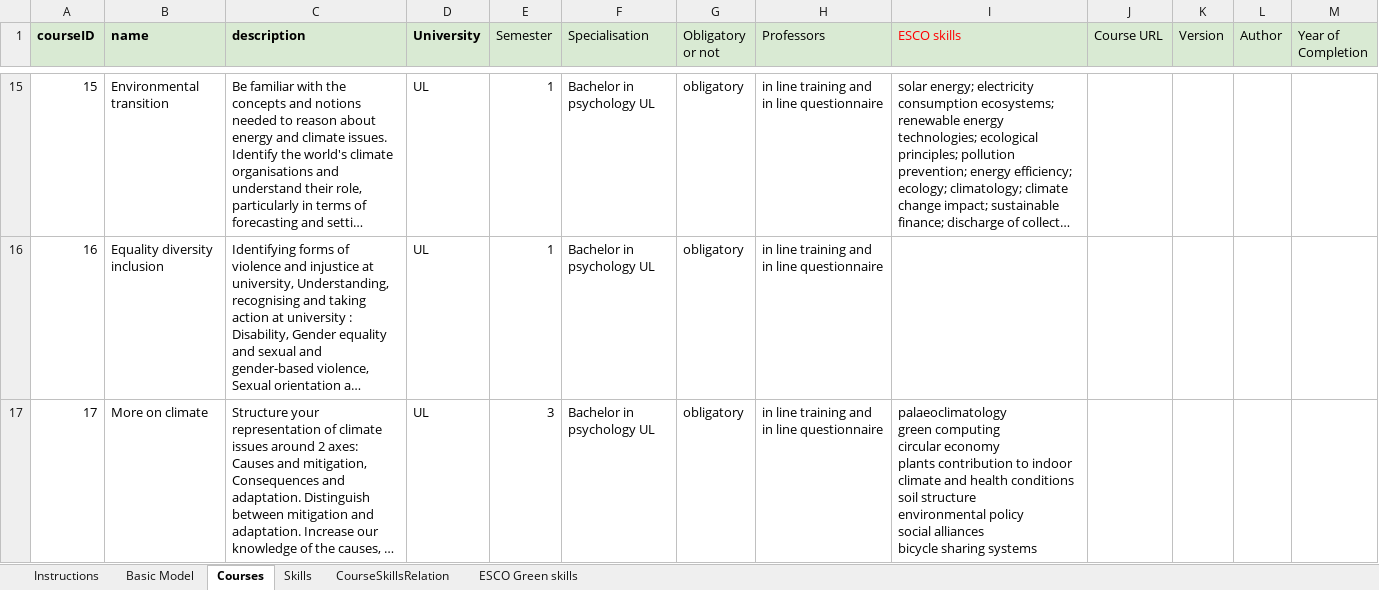
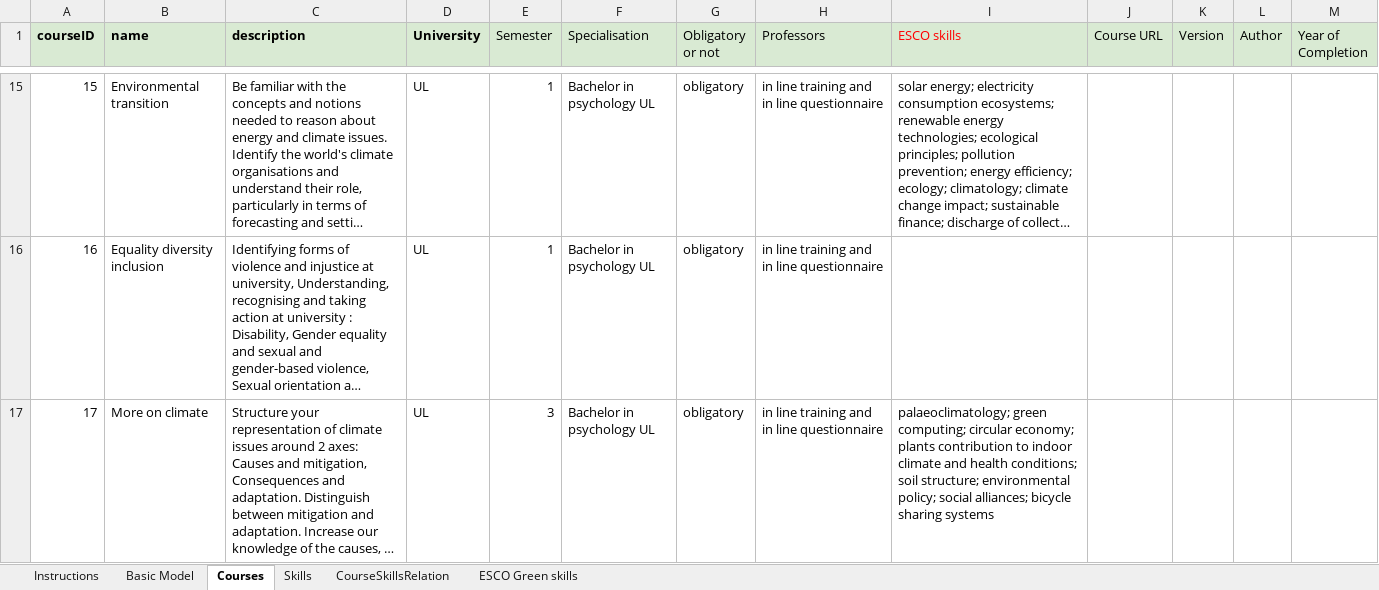
Before and after one commit to QualiChain/curricula, an Excel workbook: CERISE v0.4 Example data model May 10.xlsx, sheet Courses, drawn as a sheet; only a part is shown, gaps mark what is left out; long unchanged cells end in …; values as stored, in another font and other column widths than the file's, no borders; ↵ is a line break in a cell; the diff covers the shown part only; the diff names each change by its address in the sheet, - before the commit and + after, or states it on an @@ line.

Commit message:
Add files via upload

```diff
--- a/CERISE v0.4 Example data model May 10.xlsx (sheet Courses)
+++ b/CERISE v0.4 Example data model May 10.xlsx (sheet Courses)
-I17 (ESCO skills): palaeoclimatology ↵ green computing ↵ circular economy ↵ plants contribution to indoor climate and health conditions ↵ soil structure ↵ environmental policy ↵ social alliances ↵ bicycle sharing…
+I17 (ESCO skills): palaeoclimatology; green computing; circular economy; plants contribution to indoor climate and health conditions; soil structure; environmental policy; social alliances; bicycle sharing…
```
Also changed, not shown: 1 edited cell elsewhere in this sheet.
